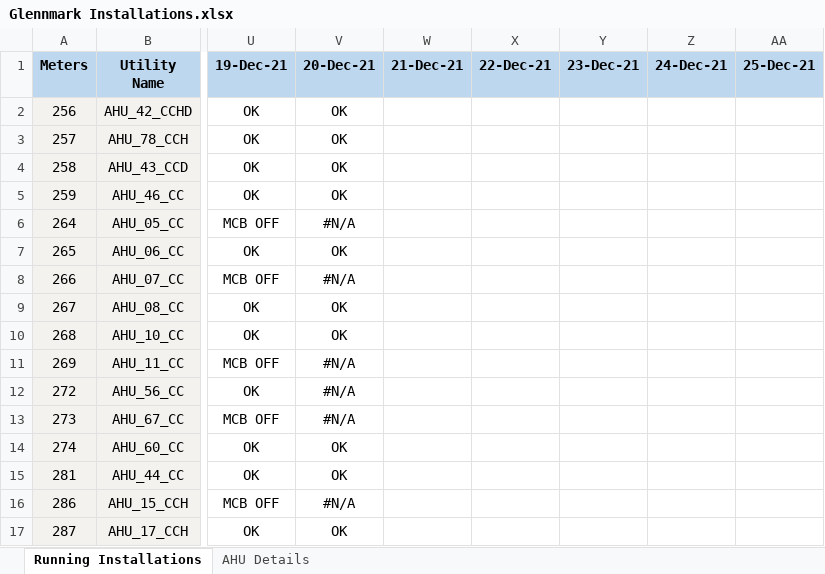
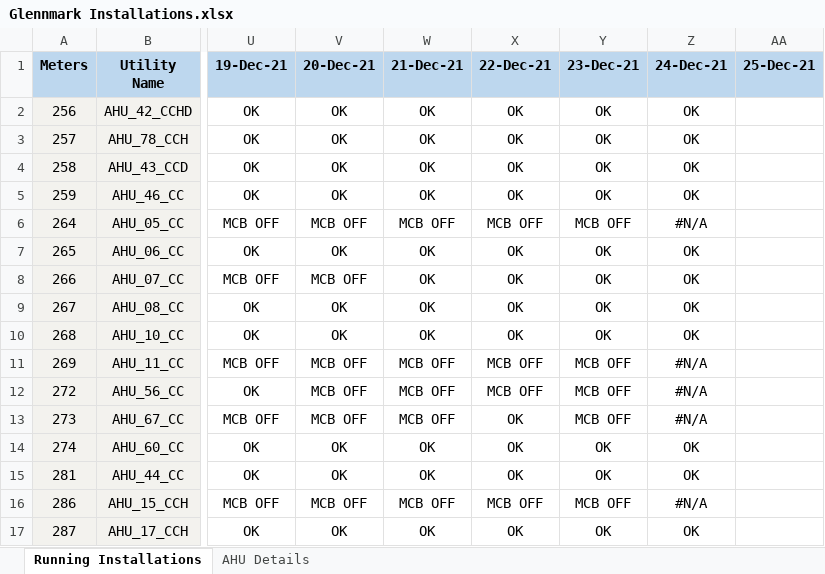
Before and after one commit to avadutwar-satish-vst-au4/CrazyCoder, an Excel workbook: Installation & Service Reports/Glenmark/Glennmark Installations.xlsx, sheet Running Installations, drawn as a sheet; only a part is shown, gaps mark what is left out; values as stored, in another font and other column widths than the file's, no borders; conditional formats not drawn; the diff covers the shown part only; the diff names each change by its address in the sheet, - before the commit and + after, or states it on an @@ line.

Commit message:
data added in sheet

```diff
--- a/Installation & Service Reports/Glenmark/Glennmark Installations.xlsx (sheet Running Installations)
+++ b/Installation & Service Reports/Glenmark/Glennmark Installations.xlsx (sheet Running Installations)
-W2:W5 (21-Dec-21): (empty)
+W2:W5 (21-Dec-21): OK
-X2:X5 (22-Dec-21): (empty)
+X2:X5 (22-Dec-21): OK
-Y2:Y5 (23-Dec-21): (empty)
+Y2:Y5 (23-Dec-21): OK
-Z2:Z5 (24-Dec-21): (empty)
+Z2:Z5 (24-Dec-21): OK
-V6 (20-Dec-21): #N/A
+V6 (20-Dec-21): MCB OFF
-W6 (21-Dec-21): (empty)
+W6 (21-Dec-21): MCB OFF
-X6 (22-Dec-21): (empty)
+X6 (22-Dec-21): MCB OFF
-Y6 (23-Dec-21): (empty)
+Y6 (23-Dec-21): MCB OFF
-Z6 (24-Dec-21): (empty)
+Z6 (24-Dec-21): #N/A
-W7:W10 (21-Dec-21): (empty)
+W7:W10 (21-Dec-21): OK
-X7:X10 (22-Dec-21): (empty)
+X7:X10 (22-Dec-21): OK
-Y7:Y10 (23-Dec-21): (empty)
+Y7:Y10 (23-Dec-21): OK
-Z7:Z10 (24-Dec-21): (empty)
+Z7:Z10 (24-Dec-21): OK
-V8 (20-Dec-21): #N/A
+V8 (20-Dec-21): MCB OFF
-V11:V13 (20-Dec-21): #N/A
+V11:V13 (20-Dec-21): MCB OFF
-W11:W13 (21-Dec-21): (empty)
+W11:W13 (21-Dec-21): MCB OFF
-X11:X12 (22-Dec-21): (empty)
+X11:X12 (22-Dec-21): MCB OFF
-Y11:Y13 (23-Dec-21): (empty)
+Y11:Y13 (23-Dec-21): MCB OFF
-Z11:Z13 (24-Dec-21): (empty)
+Z11:Z13 (24-Dec-21): #N/A
-X13:X15 (22-Dec-21): (empty)
+X13:X15 (22-Dec-21): OK
-W14:W15 (21-Dec-21): (empty)
+W14:W15 (21-Dec-21): OK
-Y14:Y15 (23-Dec-21): (empty)
+Y14:Y15 (23-Dec-21): OK
-Z14:Z15 (24-Dec-21): (empty)
+Z14:Z15 (24-Dec-21): OK
-V16 (20-Dec-21): #N/A
+V16 (20-Dec-21): MCB OFF
-W16 (21-Dec-21): (empty)
+W16 (21-Dec-21): MCB OFF
-X16 (22-Dec-21): (empty)
+X16 (22-Dec-21): MCB OFF
-Y16 (23-Dec-21): (empty)
+Y16 (23-Dec-21): MCB OFF
-Z16 (24-Dec-21): (empty)
+Z16 (24-Dec-21): #N/A
-W17 (21-Dec-21): (empty)
+W17 (21-Dec-21): OK
-X17 (22-Dec-21): (empty)
+X17 (22-Dec-21): OK
-Y17 (23-Dec-21): (empty)
+Y17 (23-Dec-21): OK
-Z17 (24-Dec-21): (empty)
+Z17 (24-Dec-21): OK
```
Also changed, not shown: 269 edited cells and cell formats elsewhere in this sheet.
